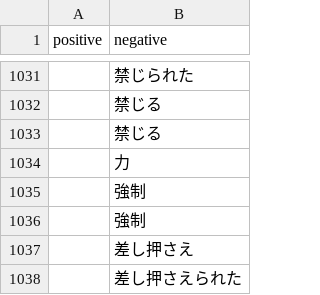
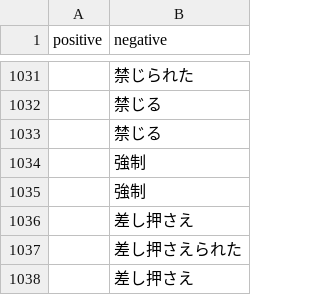
Before and after one commit to Monsin-san/text_san, a CSV file: mlwordlist.csv, drawn as a sheet; only a part is shown, gaps mark what is left out; the shorter side is filled out with more unchanged rows.

Commit message:
Update mlwordlist.csv

```diff
--- a/mlwordlist.csv
+++ b/mlwordlist.csv
@@ -1033,3 +1033,2 @@
 ,禁じる
-,力
 ,強制
```
